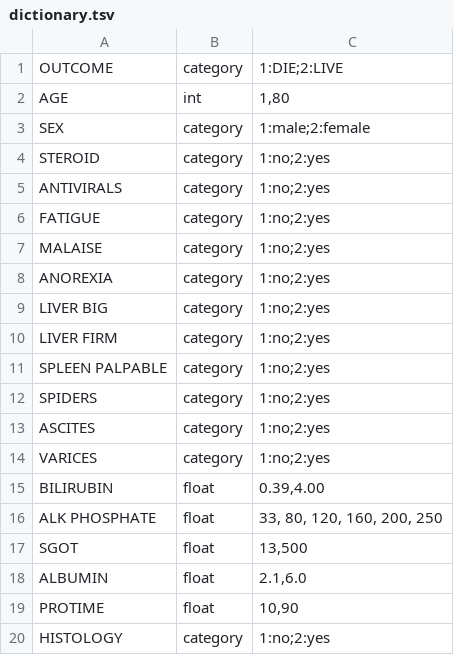
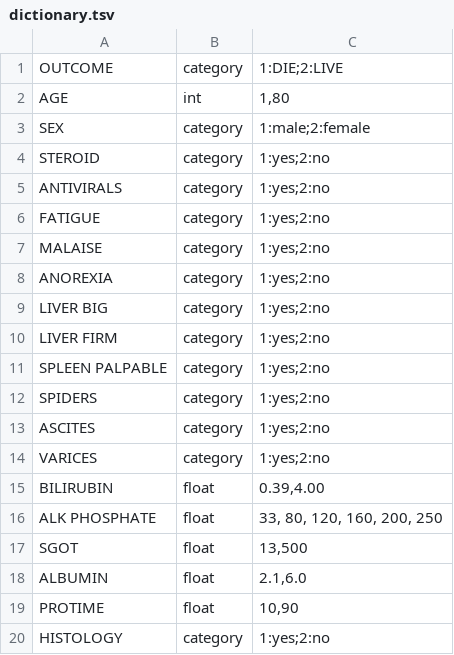
Before and after one commit to mirador/mirador, a TSV file: examples/Hepatitis/dictionary.tsv, drawn as a sheet.

Commit message:
fixed codes in hepatitis dataset

```diff
--- a/examples/Hepatitis/dictionary.tsv
+++ b/examples/Hepatitis/dictionary.tsv
@@ -3,13 +3,13 @@ AGE	int	1,80
 SEX	category	1:male;2:female
-STEROID	category	1:no;2:yes
-ANTIVIRALS	category	1:no;2:yes
-FATIGUE	category	1:no;2:yes
-MALAISE	category	1:no;2:yes
-ANOREXIA	category	1:no;2:yes
-LIVER BIG	category	1:no;2:yes
-LIVER FIRM	category	1:no;2:yes
-SPLEEN PALPABLE	category	1:no;2:yes
-SPIDERS	category	1:no;2:yes
-ASCITES	category	1:no;2:yes
-VARICES	category	1:no;2:yes
+STEROID	category	1:yes;2:no
+ANTIVIRALS	category	1:yes;2:no
+FATIGUE	category	1:yes;2:no
+MALAISE	category	1:yes;2:no
+ANOREXIA	category	1:yes;2:no
+LIVER BIG	category	1:yes;2:no
+LIVER FIRM	category	1:yes;2:no
+SPLEEN PALPABLE	category	1:yes;2:no
+SPIDERS	category	1:yes;2:no
+ASCITES	category	1:yes;2:no
+VARICES	category	1:yes;2:no
 BILIRUBIN	float	0.39,4.00
@@ -19,2 +19,2 @@ ALBUMIN	float	2.1,6.0
 PROTIME	float	10,90
-HISTOLOGY	category	1:no;2:yes
+HISTOLOGY	category	1:yes;2:no
```
